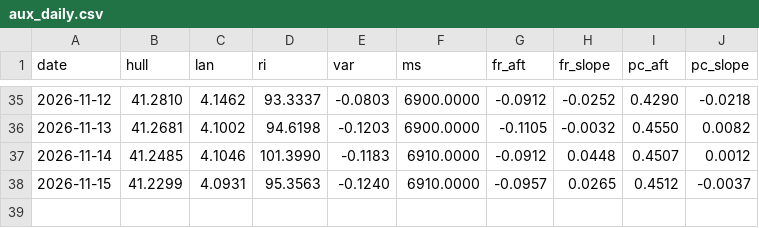
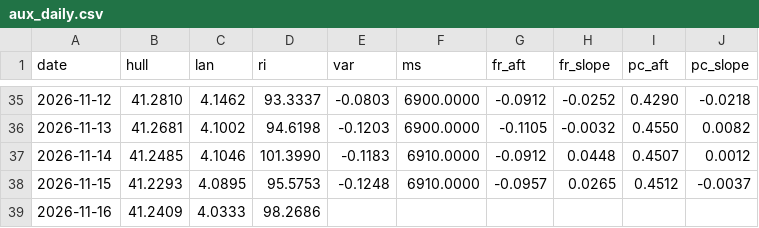
Before and after one commit to mimomimo15/prevision-frontenac, a CSV file: docs/aux_daily.csv, drawn as a sheet; only a part is shown, gaps mark what is left out.

```diff
--- a/docs/aux_daily.csv
+++ b/docs/aux_daily.csv
@@ -37,2 +37,3 @@ date,hull,lan,ri,var,ms,fr_aft,fr_slope,pc_aft,pc_slope
 2026-11-14,41.2485,4.1046,101.3990,-0.1183,6910.0000,-0.0912,0.0448,0.4507,0.0012
-2026-11-15,41.2299,4.0931,95.3563,-0.1240,6910.0000,-0.0957,0.0265,0.4512,-0.0037
+2026-11-15,41.2293,4.0895,95.5753,-0.1248,6910.0000,-0.0957,0.0265,0.4512,-0.0037
+2026-11-16,41.2409,4.0333,98.2686,,,,,,
```
Also changed, not shown: docs/britannia.csv, docs/forecast_archive.csv, 7 other files.
